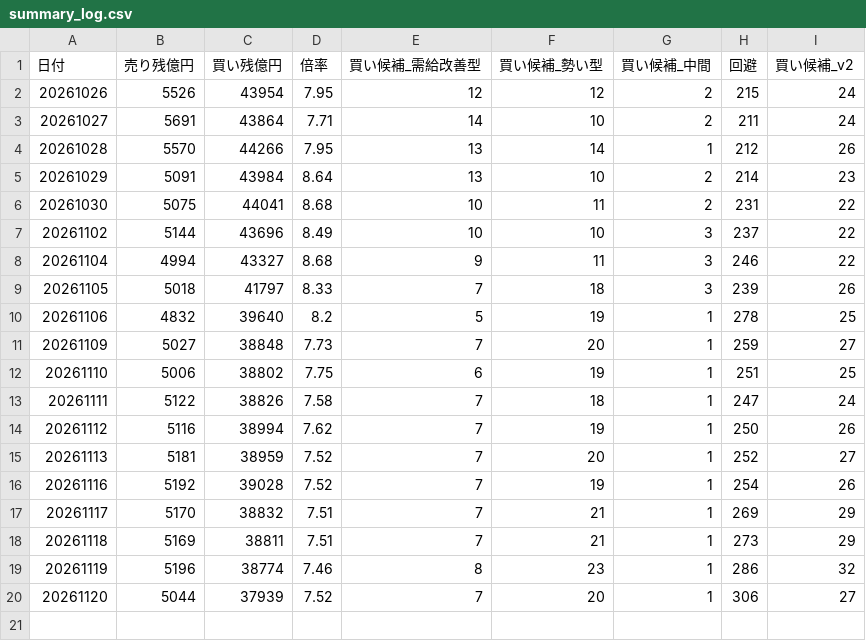
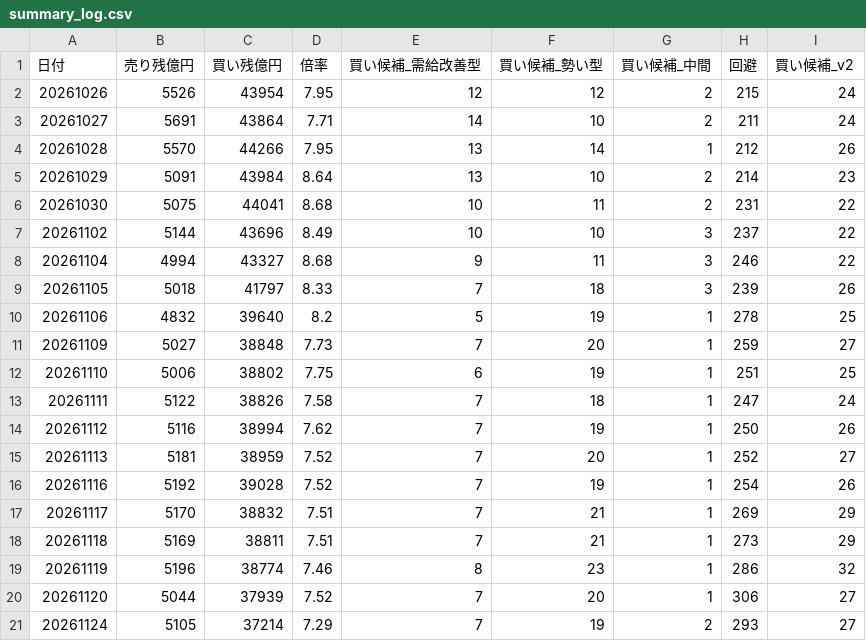
Before and after one commit to max07min-beep/stock-screener, a CSV file: history/summary_log.csv, drawn as a sheet.

```diff
--- a/history/summary_log.csv
+++ b/history/summary_log.csv
@@ -20 +20,2 @@
 20261120,5044,37939,7.52,7,20,1,306,27
+20261124,5105,37214,7.29,7,19,2,293,27
```
Also changed, not shown: history/forward_flags.csv, history/forward_summary.csv, 25 other files.
